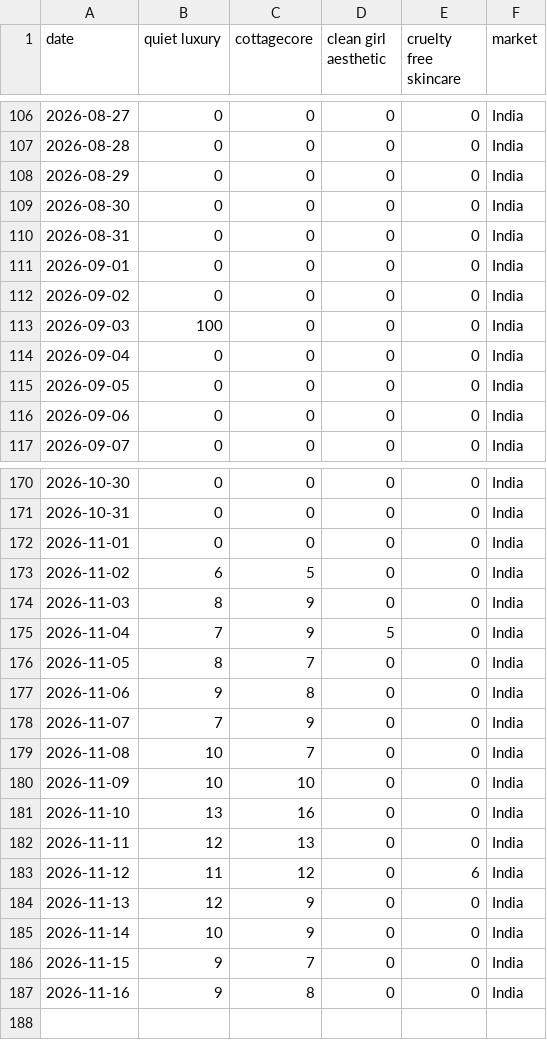
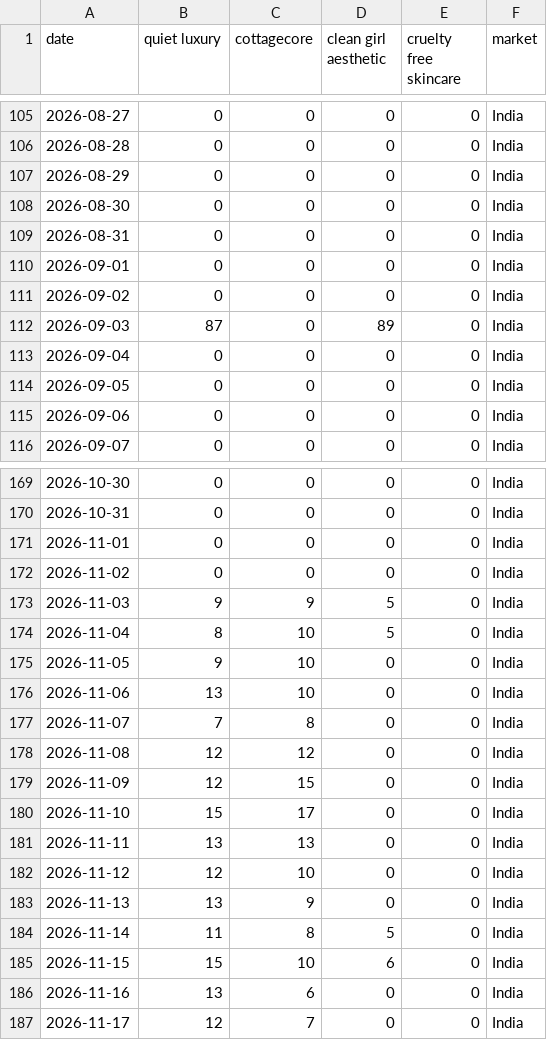
Before and after one commit to KhushiC04/fashion-trend-radar, a CSV file: trend_data_latest.csv, drawn as a sheet; only a part is shown, gaps mark what is left out; the diff covers the shown part only.

```diff
--- a/trend_data_latest.csv
+++ b/trend_data_latest.csv
@@ -112,3 +111,3 @@ date,quiet luxury,cottagecore,clean girl aesthetic,cruelty free skincare,market
 2026-09-02,0,0,0,0,India
-2026-09-03,100,0,0,0,India
+2026-09-03,87,0,89,0,India
 2026-09-04,0,0,0,0,India
@@ -172,16 +171,17 @@ date,quiet luxury,cottagecore,clean girl aesthetic,cruelty free skincare,market
 2026-11-01,0,0,0,0,India
-2026-11-02,6,5,0,0,India
-2026-11-03,8,9,0,0,India
-2026-11-04,7,9,5,0,India
-2026-11-05,8,7,0,0,India
-2026-11-06,9,8,0,0,India
-2026-11-07,7,9,0,0,India
-2026-11-08,10,7,0,0,India
-2026-11-09,10,10,0,0,India
-2026-11-10,13,16,0,0,India
-2026-11-11,12,13,0,0,India
-2026-11-12,11,12,0,6,India
-2026-11-13,12,9,0,0,India
-2026-11-14,10,9,0,0,India
-2026-11-15,9,7,0,0,India
-2026-11-16,9,8,0,0,India
+2026-11-02,0,0,0,0,India
+2026-11-03,9,9,5,0,India
+2026-11-04,8,10,5,0,India
+2026-11-05,9,10,0,0,India
+2026-11-06,13,10,0,0,India
+2026-11-07,7,8,0,0,India
+2026-11-08,12,12,0,0,India
+2026-11-09,12,15,0,0,India
+2026-11-10,15,17,0,0,India
+2026-11-11,13,13,0,0,India
+2026-11-12,12,10,0,0,India
+2026-11-13,13,9,0,0,India
+2026-11-14,11,8,5,0,India
+2026-11-15,15,10,6,0,India
+2026-11-16,13,6,0,0,India
+2026-11-17,12,7,0,0,India
```
Also changed, not shown: 1 added row, 2 removed rows and 137 edited cells elsewhere in this file.
